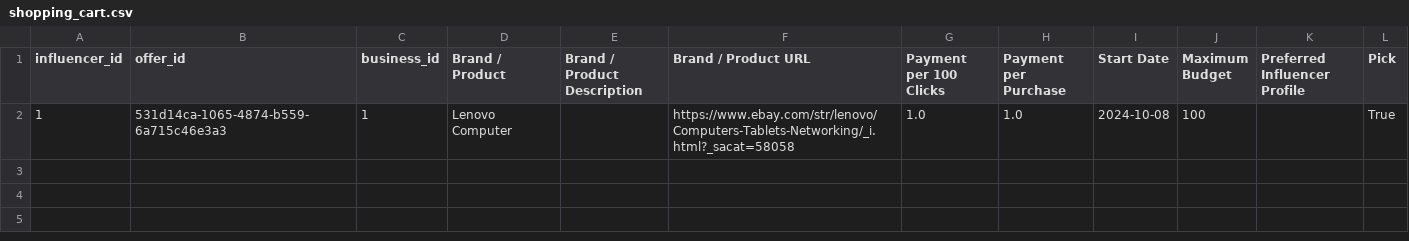
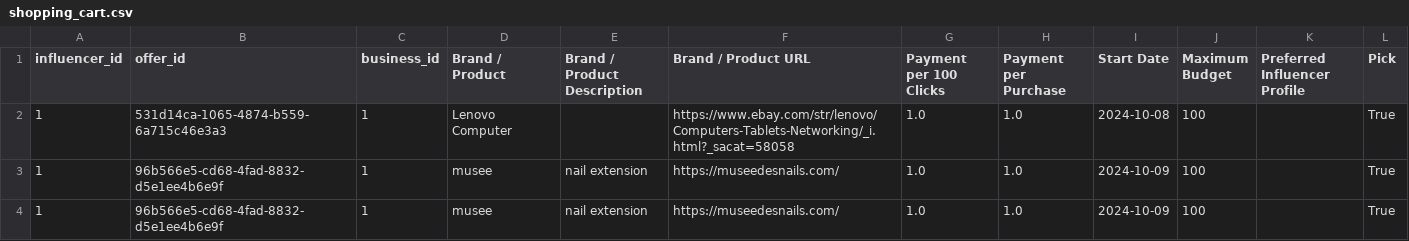
Before and after one commit to alexzhengyc/sharelinks-streamlit, a CSV file: data/shopping_cart.csv, drawn as a sheet.

Commit message:
influencer dashboard

```diff
--- a/data/shopping_cart.csv
+++ b/data/shopping_cart.csv
@@ -2 +2,5 @@ influencer_id,offer_id,business_id,Brand / Product,Brand / Product Description,B
 1,531d14ca-1065-4874-b559-6a715c46e3a3,1,Lenovo Computer,,https://www.ebay.com/str/lenovo/Computers-Tablets-Networking/_i.html?_sacat=58058,1.0,1.0,2024-10-08,100,,True
+1,96b566e5-cd68-4fad-8832-d5e1ee4b6e9f,1,musee,"nail extension
+",https://museedesnails.com/,1.0,1.0,2024-10-09,100,,True
+1,96b566e5-cd68-4fad-8832-d5e1ee4b6e9f,1,musee,"nail extension
+",https://museedesnails.com/,1.0,1.0,2024-10-09,100,,True
```
Also changed, not shown: data/offers.csv, 9 other files.
